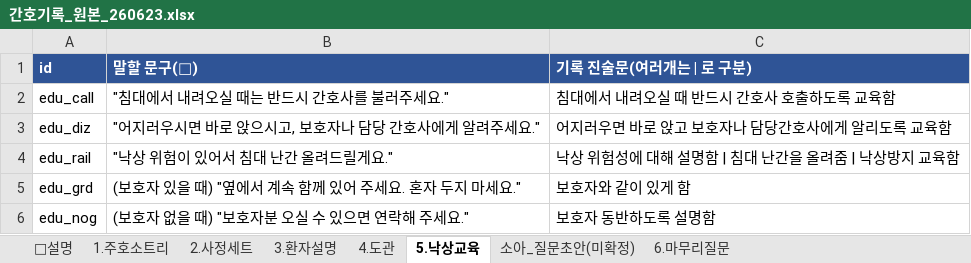
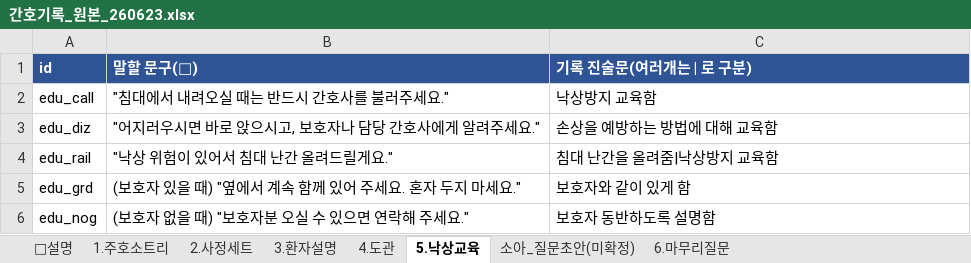
Before and after one commit to chipsjr0614/NFH_New, an Excel workbook: 3_서비스/NFH간호기록/data/간호기록_원본_260623.xlsx, sheet 5.낙상교육, drawn as a sheet; values as stored, in another font and other column widths than the file's, no borders; the diff names each change by its address in the sheet, - before the commit and + after, or states it on an @@ line.

```diff
--- a/3_서비스/NFH간호기록/data/간호기록_원본_260623.xlsx (sheet 5.낙상교육)
+++ b/3_서비스/NFH간호기록/data/간호기록_원본_260623.xlsx (sheet 5.낙상교육)
-C2 (기록 진술문(여러개는 | 로 구분)): 침대에서 내려오실 때 반드시 간호사 호출하도록 교육함
+C2 (기록 진술문(여러개는 | 로 구분)): 낙상방지 교육함
-C3 (기록 진술문(여러개는 | 로 구분)): 어지러우면 바로 앉고 보호자나 담당간호사에게 알리도록 교육함
+C3 (기록 진술문(여러개는 | 로 구분)): 손상을 예방하는 방법에 대해 교육함
-C4 (기록 진술문(여러개는 | 로 구분)): 낙상 위험성에 대해 설명함 | 침대 난간을 올려줌 | 낙상방지 교육함
+C4 (기록 진술문(여러개는 | 로 구분)): 침대 난간을 올려줌|낙상방지 교육함
```
Also changed, not shown: sheet 2.사정세트, sheet 4.도관, 3 other files.
